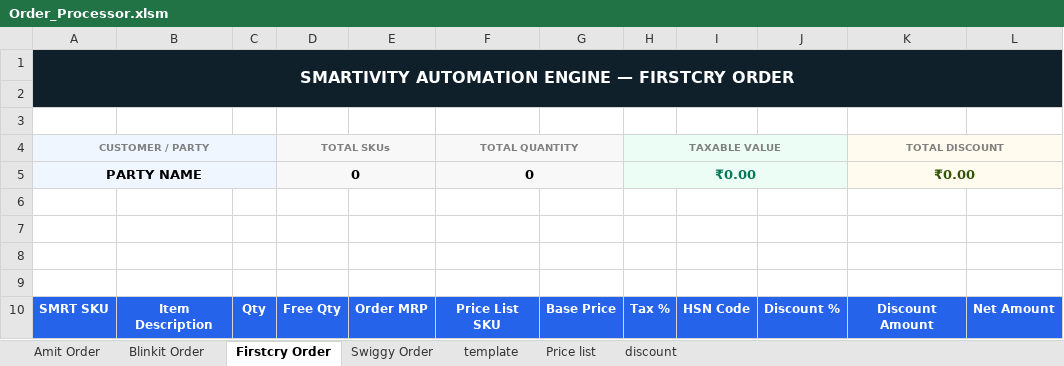
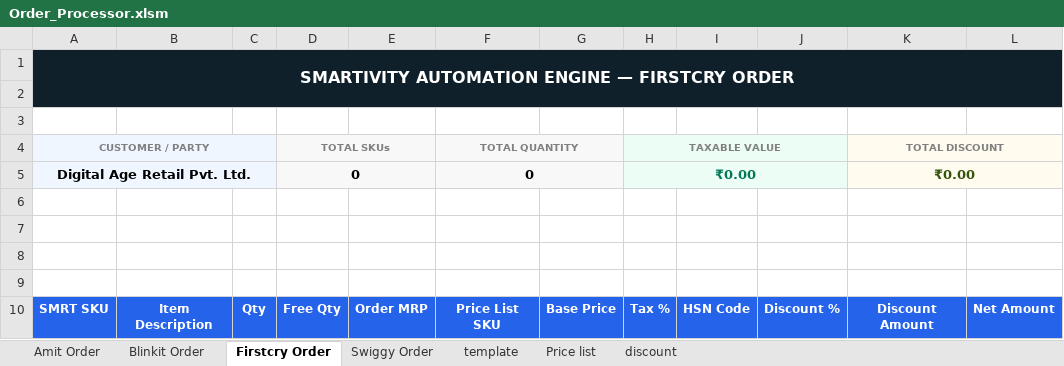
Before and after one commit to yogeshsmartivity/excel, an Excel workbook: Order_Processor.xlsm, sheet Firstcry Order, drawn as a sheet; values as stored, in another font and other column widths than the file's, no borders; charts and pictures and conditional formats not drawn; the diff names each change by its address in the sheet, - before the commit and + after, or states it on an @@ line.

Commit message:
Auto-sync Order_Processor.xlsm via Antigravity Engine

```diff
--- a/Order_Processor.xlsm (sheet Firstcry Order)
+++ b/Order_Processor.xlsm (sheet Firstcry Order)
-A5 (CUSTOMER / PARTY): PARTY NAME
+A5 (CUSTOMER / PARTY): Digital Age Retail Pvt. Ltd.
```
Also changed, not shown: sheet Amit Order, sheet template, sheet Price list, sheet discount, formulas that keep their value, charts or pictures.
